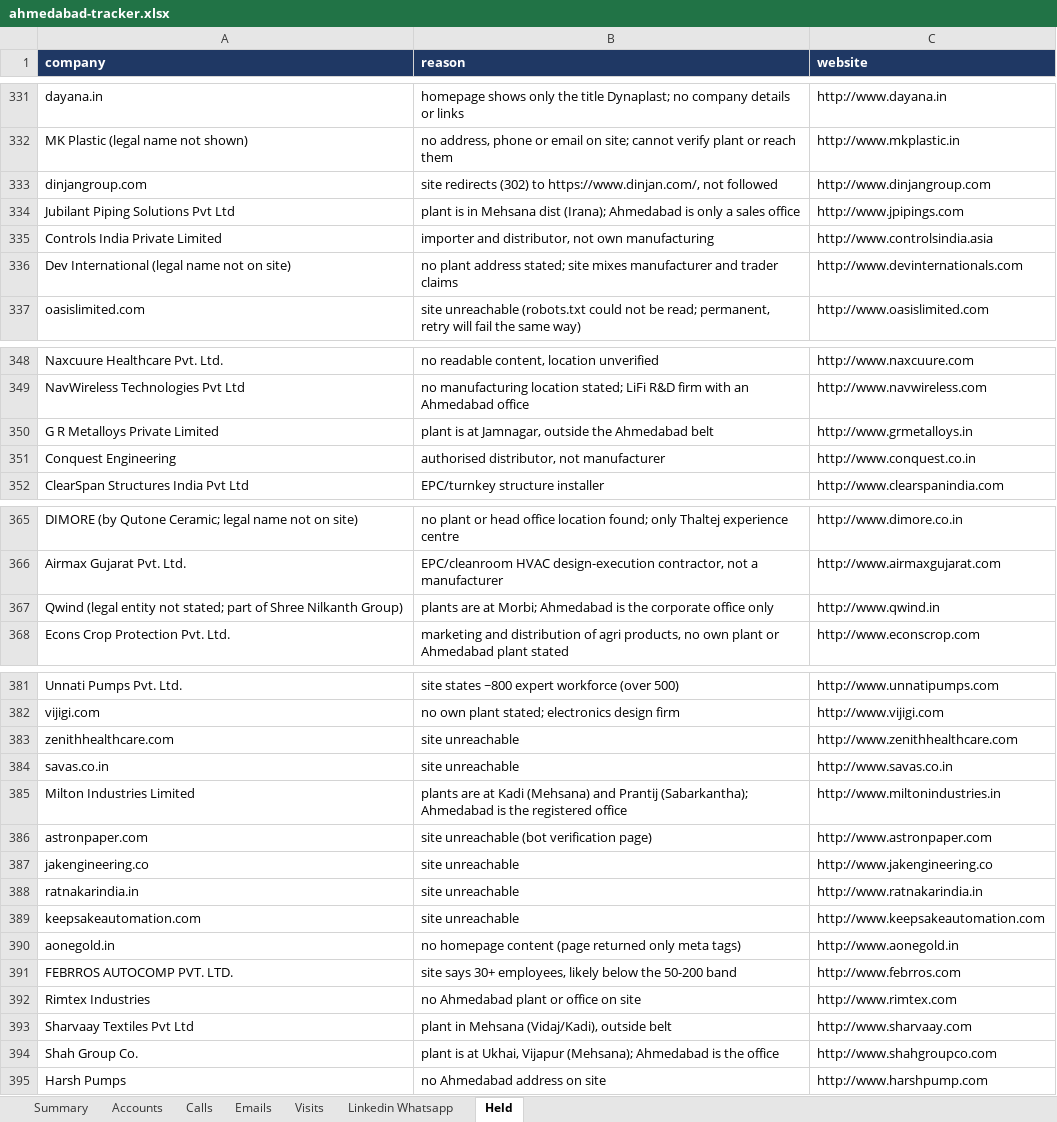
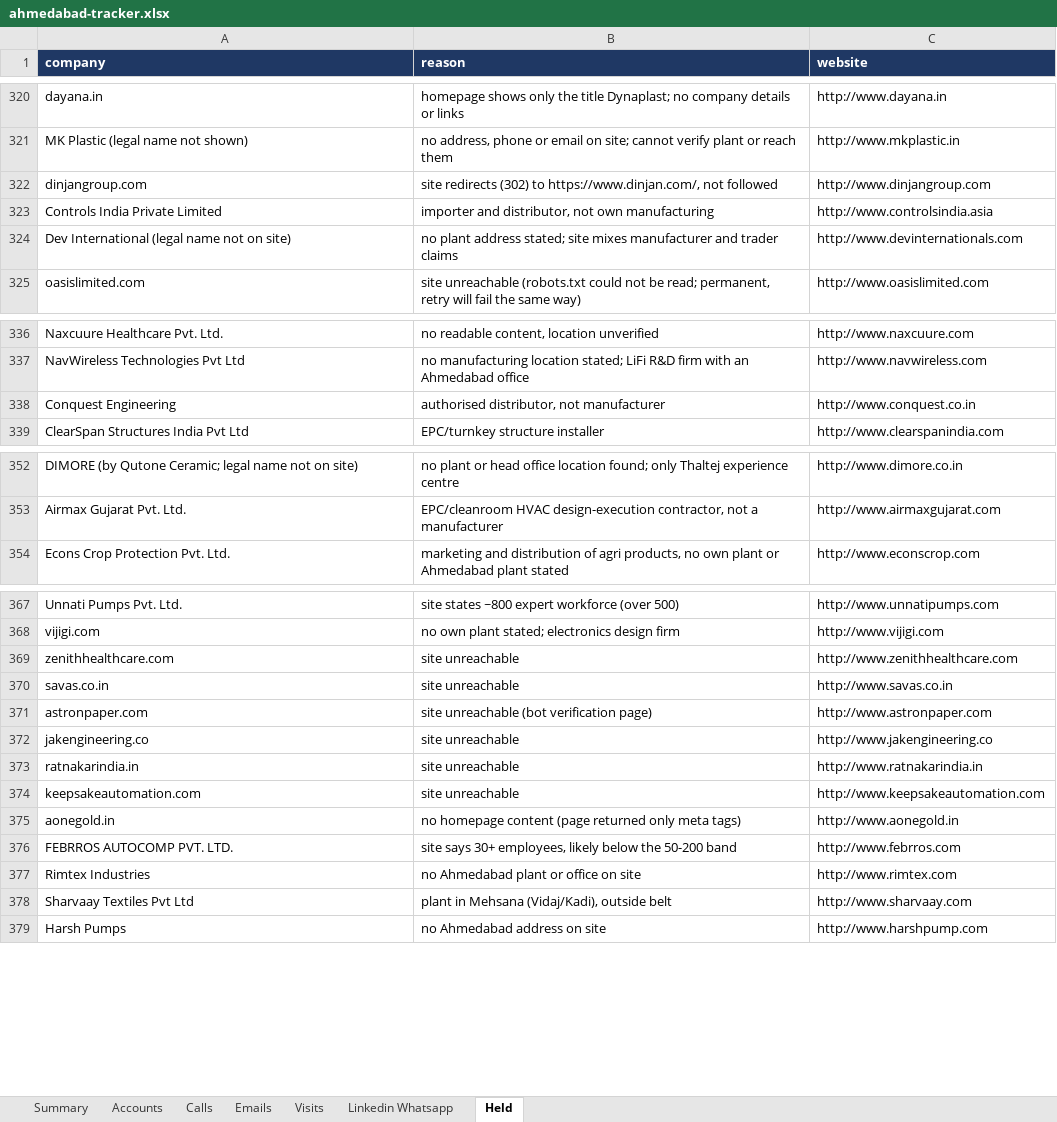
Before and after one commit to drdhavaltrivedi/ERP, an Excel workbook: gtm/leads/ahmedabad-tracker.xlsx, sheet Held, drawn as a sheet; only a part is shown, gaps mark what is left out; values as stored, in another font and other column widths than the file's, no borders; the diff covers the shown part only; the diff names each change by its address in the sheet, - before the commit and + after, or states it on an @@ line.

```diff
--- a/gtm/leads/ahmedabad-tracker.xlsx (sheet Held)
+++ b/gtm/leads/ahmedabad-tracker.xlsx (sheet Held)
-row 334: Jubilant Piping Solutions Pvt Ltd | plant is in Mehsana dist (Irana); Ahmedabad is only a sales office | http://www.jpipings.com
-row 350: G R Metalloys Private Limited | plant is at Jamnagar, outside the Ahmedabad belt | http://www.grmetalloys.in
-row 367: Qwind (legal entity not stated; part of Shree Nilkanth Group) | plants are at Morbi; Ahmedabad is the corporate office only | http://www.qwind.in
-row 385: Milton Industries Limited | plants are at Kadi (Mehsana) and Prantij (Sabarkantha); Ahmedabad is the registered office | http://www.miltonindustries.in
-row 394: Shah Group Co. | plant is at Ukhai, Vijapur (Mehsana); Ahmedabad is the office | http://www.shahgroupco.com
```
Also changed, not shown: 12 removed rows elsewhere in this sheet, sheet Accounts, sheet Summary, 21 other files.
